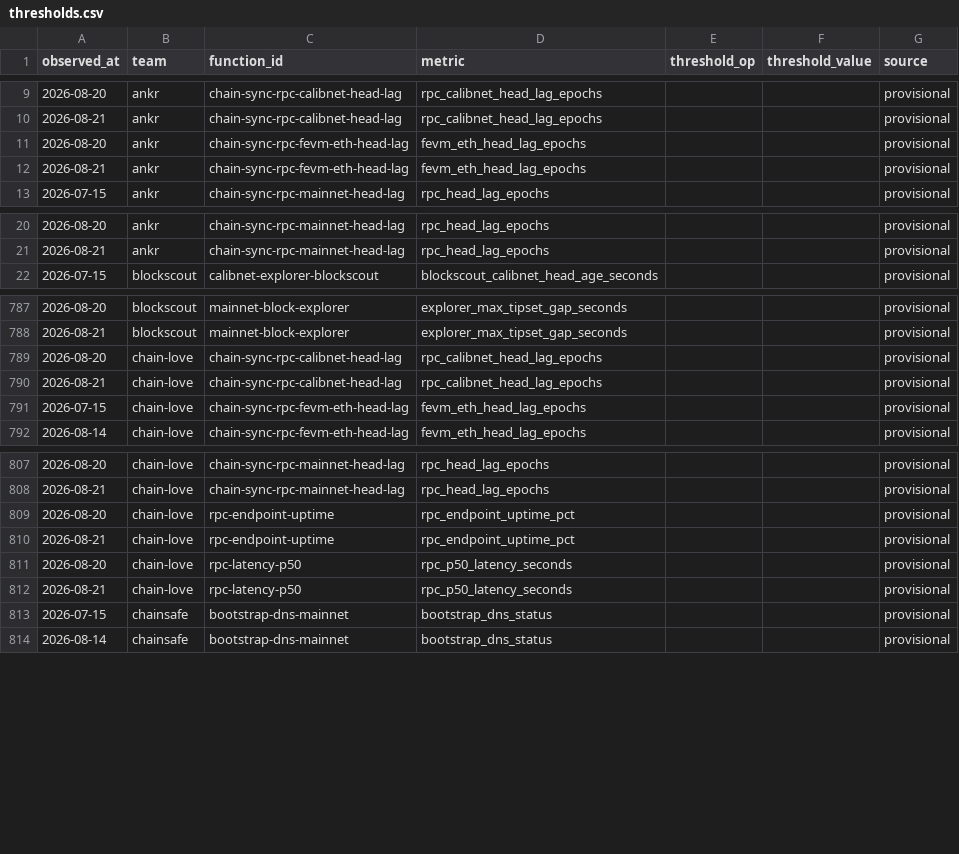
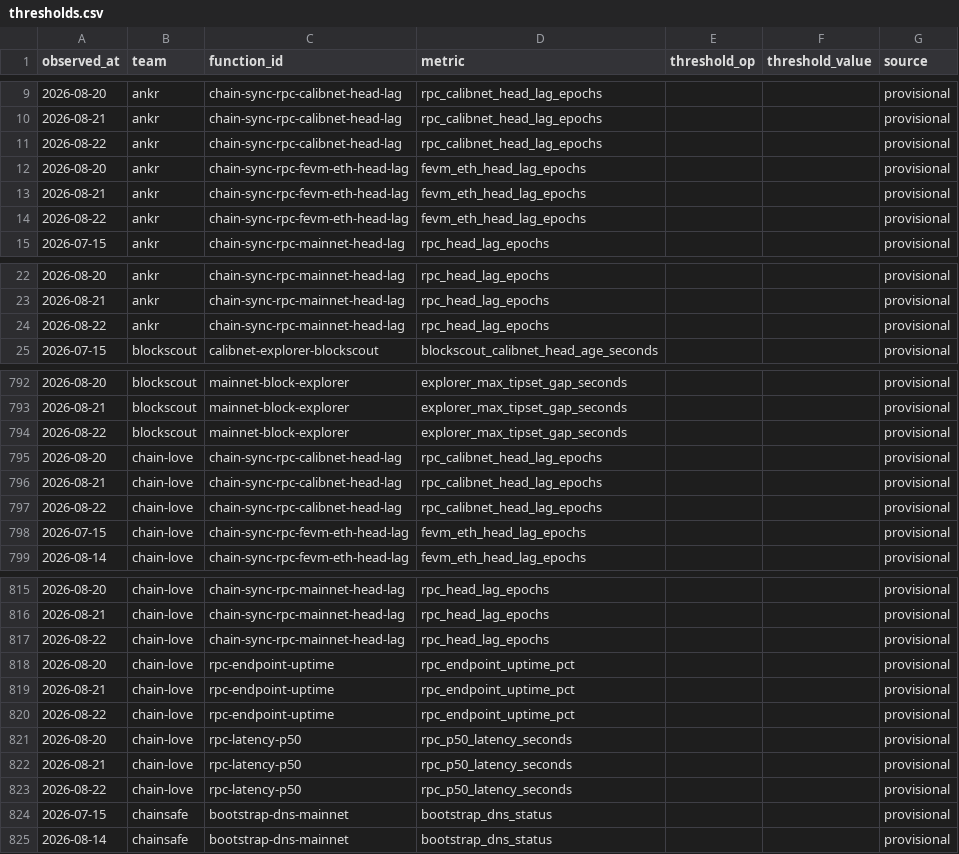
Before and after one commit to filecoin-project/pgf-monitor, a CSV file: data/thresholds.csv, drawn as a sheet; only a part is shown, gaps mark what is left out; the diff covers the shown part only.

```diff
--- a/data/thresholds.csv
+++ b/data/thresholds.csv
@@ -10,4 +10,6 @@ observed_at,team,function_id,metric,threshold_op,threshold_value,source
 2026-08-21,ankr,chain-sync-rpc-calibnet-head-lag,rpc_calibnet_head_lag_epochs,,,provisional
+2026-08-22,ankr,chain-sync-rpc-calibnet-head-lag,rpc_calibnet_head_lag_epochs,,,provisional
 2026-08-20,ankr,chain-sync-rpc-fevm-eth-head-lag,fevm_eth_head_lag_epochs,,,provisional
 2026-08-21,ankr,chain-sync-rpc-fevm-eth-head-lag,fevm_eth_head_lag_epochs,,,provisional
+2026-08-22,ankr,chain-sync-rpc-fevm-eth-head-lag,fevm_eth_head_lag_epochs,,,provisional
 2026-07-15,ankr,chain-sync-rpc-mainnet-head-lag,rpc_head_lag_epochs,,,provisional
@@ -21,2 +23,3 @@ observed_at,team,function_id,metric,threshold_op,threshold_value,source
 2026-08-21,ankr,chain-sync-rpc-mainnet-head-lag,rpc_head_lag_epochs,,,provisional
+2026-08-22,ankr,chain-sync-rpc-mainnet-head-lag,rpc_head_lag_epochs,,,provisional
 2026-07-15,blockscout,calibnet-explorer-blockscout,blockscout_calibnet_head_age_seconds,,,provisional
@@ -788,4 +793,6 @@ observed_at,team,function_id,metric,threshold_op,threshold_value,source
 2026-08-21,blockscout,mainnet-block-explorer,explorer_max_tipset_gap_seconds,,,provisional
+2026-08-22,blockscout,mainnet-block-explorer,explorer_max_tipset_gap_seconds,,,provisional
 2026-08-20,chain-love,chain-sync-rpc-calibnet-head-lag,rpc_calibnet_head_lag_epochs,,,provisional
 2026-08-21,chain-love,chain-sync-rpc-calibnet-head-lag,rpc_calibnet_head_lag_epochs,,,provisional
+2026-08-22,chain-love,chain-sync-rpc-calibnet-head-lag,rpc_calibnet_head_lag_epochs,,,provisional
 2026-07-15,chain-love,chain-sync-rpc-fevm-eth-head-lag,fevm_eth_head_lag_epochs,,,provisional
@@ -808,6 +816,9 @@ observed_at,team,function_id,metric,threshold_op,threshold_value,source
 2026-08-21,chain-love,chain-sync-rpc-mainnet-head-lag,rpc_head_lag_epochs,,,provisional
+2026-08-22,chain-love,chain-sync-rpc-mainnet-head-lag,rpc_head_lag_epochs,,,provisional
 2026-08-20,chain-love,rpc-endpoint-uptime,rpc_endpoint_uptime_pct,,,provisional
 2026-08-21,chain-love,rpc-endpoint-uptime,rpc_endpoint_uptime_pct,,,provisional
+2026-08-22,chain-love,rpc-endpoint-uptime,rpc_endpoint_uptime_pct,,,provisional
 2026-08-20,chain-love,rpc-latency-p50,rpc_p50_latency_seconds,,,provisional
 2026-08-21,chain-love,rpc-latency-p50,rpc_p50_latency_seconds,,,provisional
+2026-08-22,chain-love,rpc-latency-p50,rpc_p50_latency_seconds,,,provisional
 2026-07-15,chainsafe,bootstrap-dns-mainnet,bootstrap_dns_status,,,provisional
```
Also changed, not shown: 30 added rows elsewhere in this file, 1 other file.
